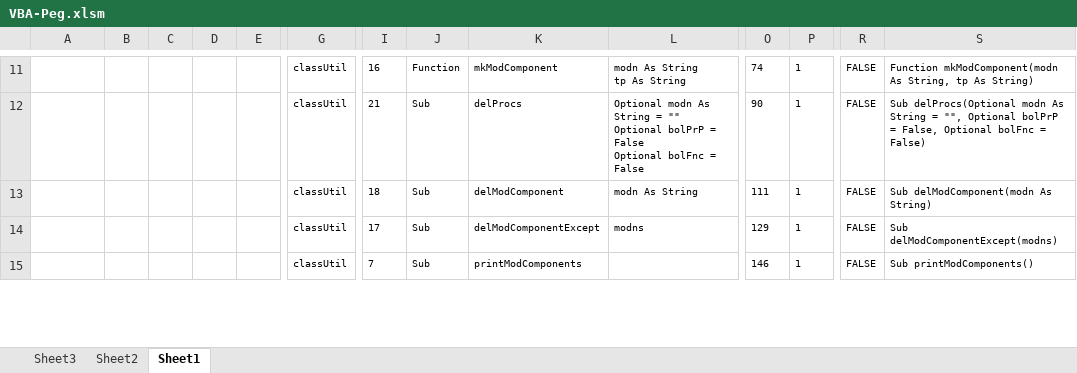
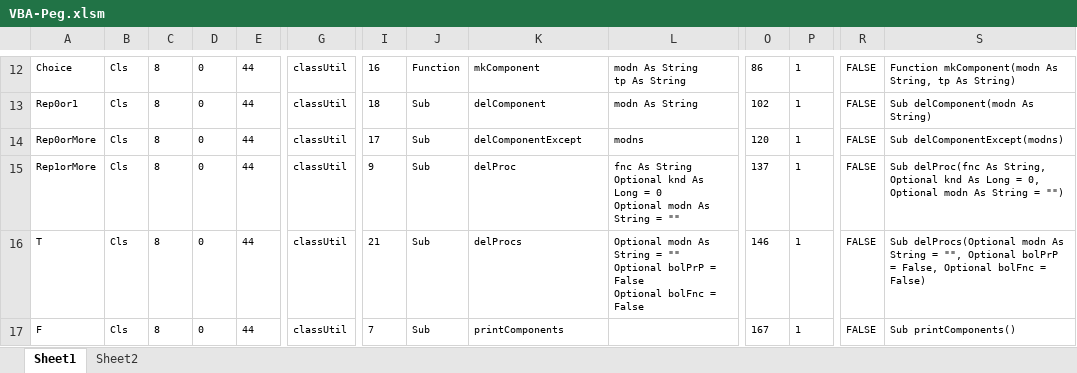
Before and after one commit to mnru/VBA-Peg, an Excel workbook: VBA-Peg.xlsm, sheet Sheet1, drawn as a sheet; only a part is shown, gaps mark what is left out; values as stored, in another font and other column widths than the file's, no borders; table styles not drawn; removed rows and columns are numbered as before the commit, all else as after; rows hold the shown columns only; ↵ is a line break in a cell; the diff covers the shown part only; the diff names each change by its address in the sheet, - before the commit and + after, or states it on an @@ line.

```diff
--- a/VBA-Peg.xlsm (sheet Sheet1)
+++ b/VBA-Peg.xlsm (sheet Sheet1)
-sheet tab: Sheet3
@@ sheet tab order changed: Sheet1 | Sheet2 @@
-A12: (empty)
+A12: Choice
-B12: (empty)
+B12: Cls
-C12: (empty)
+C12: 8
-D12: (empty)
+D12: 0
-E12: (empty)
+E12: 44
-K12: mkModComponent
+K12: mkComponent
-O12: 74
+O12: 86
-S12: Function mkModComponent(modn As String,…
+S12: Function mkComponent(modn As String,…
-row 12:  |  |  |  |  | classUtil | 21 | Sub | delProcs | Optional modn As String = "" ↵ Optional bolPrP = False ↵ Optional bolFnc = False | 90 | 1 | FALSE | Sub delProcs(Optional modn As String = "", Optional bolPrP = False, Optional bolFnc = False)
-A13: (empty)
+A13: Rep0or1
-B13:B14: (empty)
+B13:B14: Cls
-C13:C14: (empty)
+C13:C14: 8
-D13:D14: (empty)
+D13:D14: 0
-E13:E14: (empty)
+E13:E14: 44
-K13: delModComponent
+K13: delComponent
-O13: 111
+O13: 102
-S13: Sub delModComponent(modn As String)
+S13: Sub delComponent(modn As String)
-A14: (empty)
+A14: Rep0orMore
-K14: delModComponentExcept
+K14: delComponentExcept
-O14: 129
+O14: 120
-S14: Sub delModComponentExcept(modns)
+S14: Sub delComponentExcept(modns)
+row 15: Rep1orMore | Cls | 8 | 0 | 44 | classUtil | 9 | Sub | delProc | fnc As String ↵ Optional knd As Long = 0 ↵ Optional modn As String = "" | 137 | 1 | FALSE | Sub delProc(fnc As String, Optional knd As Long = 0, Optional modn As String = "")
+row 16: T | Cls | 8 | 0 | 44 | classUtil | 21 | Sub | delProcs | Optional modn As String = "" ↵ Optional bolPrP = False ↵ Optional bolFnc = False | 146 | 1 | FALSE | Sub delProcs(Optional modn As String = "", Optional bolPrP = False, Optional bolFnc = False)
-A17: (empty)
+A17: F
-B17: (empty)
+B17: Cls
-C17: (empty)
+C17: 8
-D17: (empty)
+D17: 0
-E17: (empty)
+E17: 44
-K17: printModComponents
+K17: printComponents
-O17: 146
+O17: 167
-S17: Sub printModComponents()
+S17: Sub printComponents()
```
Also changed, not shown: 118 added rows, 1 removed row and 76 edited cells elsewhere in this sheet, sheet Sheet2, 3 other files.
